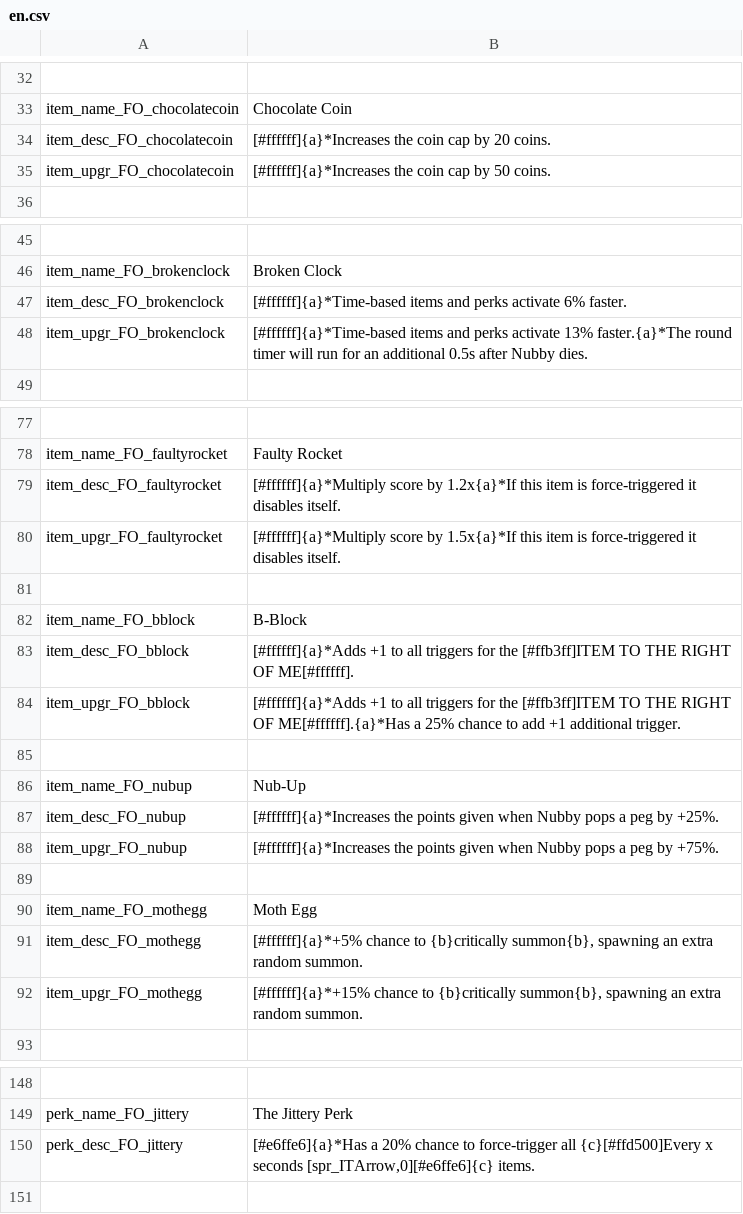
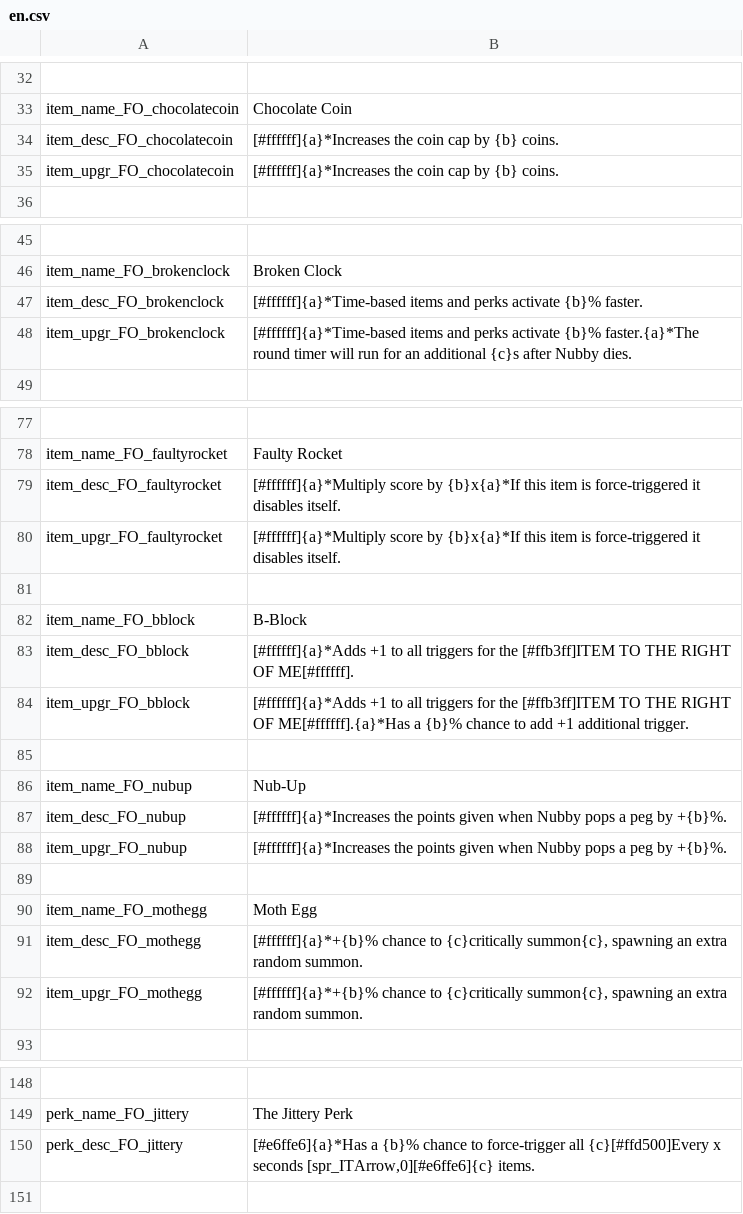
Before and after one commit to SeymourSchlong/FactoryOvertime, a CSV file: g3man/base/fo/trans/en.csv, drawn as a sheet; only a part is shown, gaps mark what is left out; the diff covers the shown part only.

```diff
--- a/g3man/base/fo/trans/en.csv
+++ b/g3man/base/fo/trans/en.csv
@@ -33,4 +33,4 @@
 "item_name_FO_chocolatecoin","Chocolate Coin",
-"item_desc_FO_chocolatecoin","[#ffffff]{a}*Increases the coin cap by 20 coins.",
-"item_upgr_FO_chocolatecoin","[#ffffff]{a}*Increases the coin cap by 50 coins.",
+"item_desc_FO_chocolatecoin","[#ffffff]{a}*Increases the coin cap by {b} coins.",
+"item_upgr_FO_chocolatecoin","[#ffffff]{a}*Increases the coin cap by {b} coins.",
 
@@ -46,4 +46,4 @@
 "item_name_FO_brokenclock","Broken Clock",
-"item_desc_FO_brokenclock","[#ffffff]{a}*Time-based items and perks activate 6% faster.",
-"item_upgr_FO_brokenclock","[#ffffff]{a}*Time-based items and perks activate 13% faster.{a}*The round timer will run for an additional 0.5s after Nubby dies.",
+"item_desc_FO_brokenclock","[#ffffff]{a}*Time-based items and perks activate {b}% faster.",
+"item_upgr_FO_brokenclock","[#ffffff]{a}*Time-based items and perks activate {b}% faster.{a}*The round timer will run for an additional {c}s after Nubby dies.",
 
@@ -78,4 +78,4 @@
 "item_name_FO_faultyrocket","Faulty Rocket",
-"item_desc_FO_faultyrocket","[#ffffff]{a}*Multiply score by 1.2x{a}*If this item is force-triggered it disables itself.",
-"item_upgr_FO_faultyrocket","[#ffffff]{a}*Multiply score by 1.5x{a}*If this item is force-triggered it disables itself.",
+"item_desc_FO_faultyrocket","[#ffffff]{a}*Multiply score by {b}x{a}*If this item is force-triggered it disables itself.",
+"item_upgr_FO_faultyrocket","[#ffffff]{a}*Multiply score by {b}x{a}*If this item is force-triggered it disables itself.",
 
@@ -83,11 +83,11 @@
 "item_desc_FO_bblock","[#ffffff]{a}*Adds +1 to all triggers for the [#ffb3ff]ITEM TO THE RIGHT OF ME[#ffffff].",
-"item_upgr_FO_bblock","[#ffffff]{a}*Adds +1 to all triggers for the [#ffb3ff]ITEM TO THE RIGHT OF ME[#ffffff].{a}*Has a 25% chance to add +1 additional trigger.",
+"item_upgr_FO_bblock","[#ffffff]{a}*Adds +1 to all triggers for the [#ffb3ff]ITEM TO THE RIGHT OF ME[#ffffff].{a}*Has a {b}% chance to add +1 additional trigger.",
 
 "item_name_FO_nubup","Nub-Up",
-"item_desc_FO_nubup","[#ffffff]{a}*Increases the points given when Nubby pops a peg by +25%.",
-"item_upgr_FO_nubup","[#ffffff]{a}*Increases the points given when Nubby pops a peg by +75%.",
+"item_desc_FO_nubup","[#ffffff]{a}*Increases the points given when Nubby pops a peg by +{b}%.",
+"item_upgr_FO_nubup","[#ffffff]{a}*Increases the points given when Nubby pops a peg by +{b}%.",
 
 "item_name_FO_mothegg","Moth Egg",
-"item_desc_FO_mothegg","[#ffffff]{a}*+5% chance to {b}critically summon{b}, spawning an extra random summon.",
-"item_upgr_FO_mothegg","[#ffffff]{a}*+15% chance to {b}critically summon{b}, spawning an extra random summon.",
+"item_desc_FO_mothegg","[#ffffff]{a}*+{b}% chance to {c}critically summon{c}, spawning an extra random summon.",
+"item_upgr_FO_mothegg","[#ffffff]{a}*+{b}% chance to {c}critically summon{c}, spawning an extra random summon.",
 
@@ -149,3 +149,3 @@
 "perk_name_FO_jittery","The Jittery Perk",
-"perk_desc_FO_jittery","[#e6ffe6]{a}*Has a 20% chance to force-trigger all {c}[#ffd500]Every x seconds [spr_ITArrow,0][#e6ffe6]{c} items.",
+"perk_desc_FO_jittery","[#e6ffe6]{a}*Has a {b}% chance to force-trigger all {c}[#ffd500]Every x seconds [spr_ITArrow,0][#e6ffe6]{c} items.",
 
```
Also changed, not shown: 20 edited cells elsewhere in this file, 23 other files.
